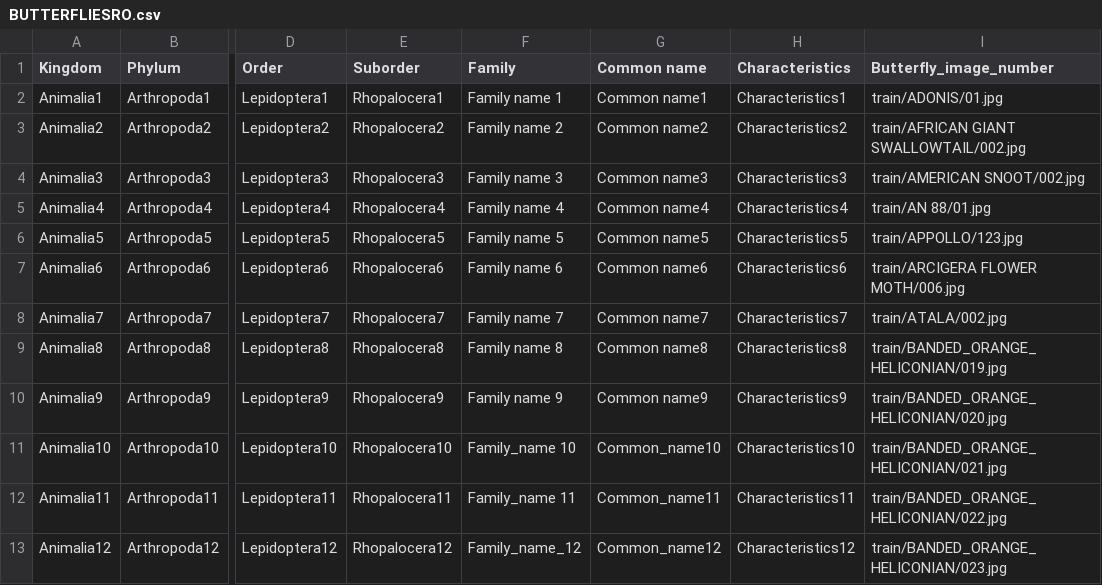
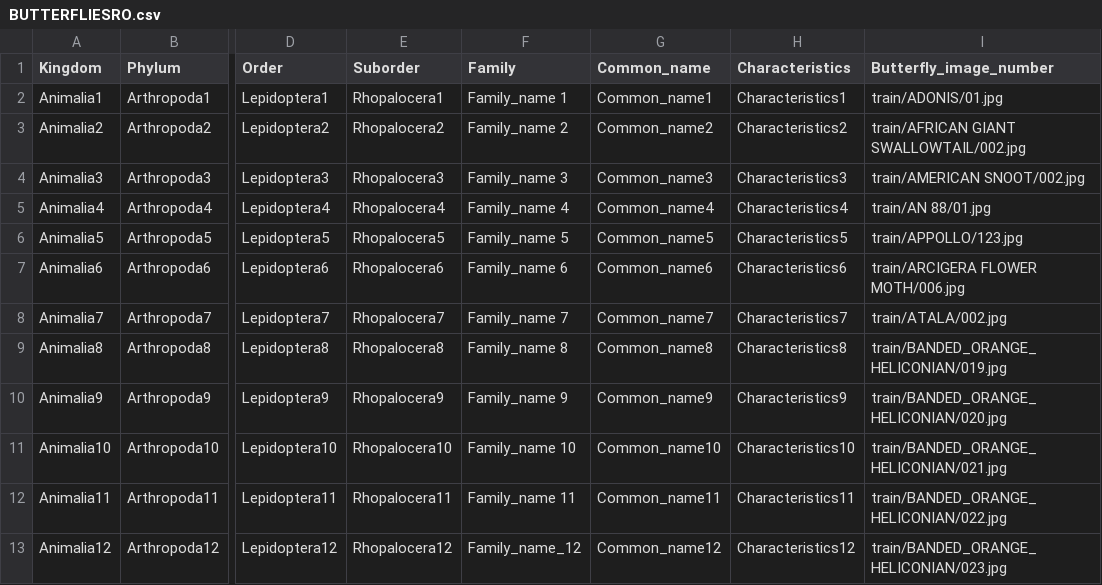
Before and after one commit to rosamsl51/Data_Sets, a CSV file: BUTTERFLIESRO.csv, drawn as a sheet; only a part is shown, gaps mark what is left out; the diff names each change by its address in the sheet, - before the commit and + after, or states it on an @@ line.

Commit message:
Update BUTTERFLIESRO.csv

```diff
--- a/BUTTERFLIESRO.csv
+++ b/BUTTERFLIESRO.csv
-G1: Common name
+G1: Common_name
-F2 (Family): Family name 1
+F2 (Family): Family_name 1
-G2 (Common_name): Common name1
+G2 (Common_name): Common_name1
-F3 (Family): Family name 2
+F3 (Family): Family_name 2
-G3 (Common_name): Common name2
+G3 (Common_name): Common_name2
-F4 (Family): Family name 3
+F4 (Family): Family_name 3
-G4 (Common_name): Common name3
+G4 (Common_name): Common_name3
-F5 (Family): Family name 4
+F5 (Family): Family_name 4
-G5 (Common_name): Common name4
+G5 (Common_name): Common_name4
-F6 (Family): Family name 5
+F6 (Family): Family_name 5
-G6 (Common_name): Common name5
+G6 (Common_name): Common_name5
-F7 (Family): Family name 6
+F7 (Family): Family_name 6
-G7 (Common_name): Common name6
+G7 (Common_name): Common_name6
-F8 (Family): Family name 7
+F8 (Family): Family_name 7
-G8 (Common_name): Common name7
+G8 (Common_name): Common_name7
-F9 (Family): Family name 8
+F9 (Family): Family_name 8
-G9 (Common_name): Common name8
+G9 (Common_name): Common_name8
-F10 (Family): Family name 9
+F10 (Family): Family_name 9
-G10 (Common_name): Common name9
+G10 (Common_name): Common_name9
```
